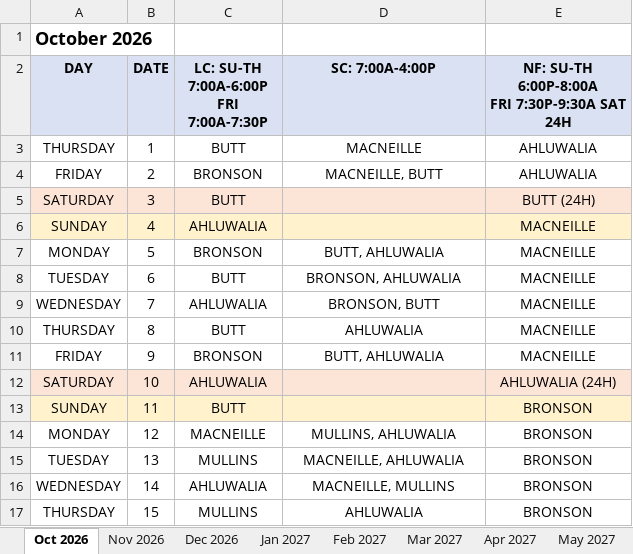
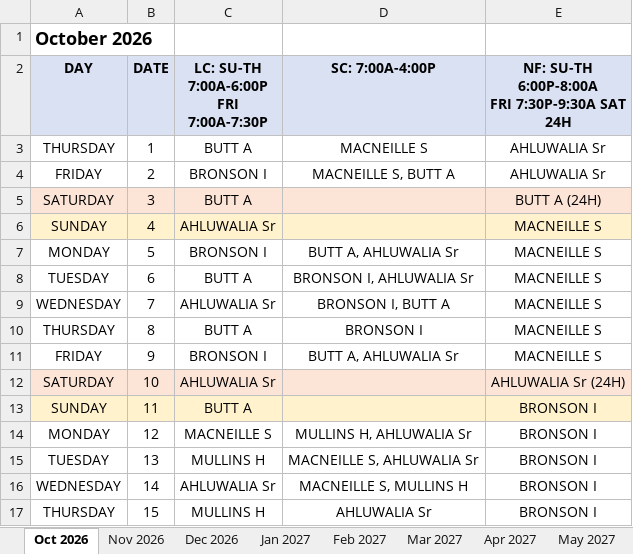
Before and after one commit to dgkenn/Codex-playground-, an Excel workbook: intern_schedule_2026-2027/schedules/TYP_Intern_Schedule_Oct2026-Jun2027.xlsx, sheet Oct 2026, drawn as a sheet; only a part is shown; values as stored, in another font and other column widths than the file's, no borders; the diff covers the shown part only; the diff names each change by its address in the sheet, - before the commit and + after, or states it on an @@ line.

```diff
--- a/intern_schedule_2026-2027/schedules/TYP_Intern_Schedule_Oct2026-Jun2027.xlsx (sheet Oct 2026)
+++ b/intern_schedule_2026-2027/schedules/TYP_Intern_Schedule_Oct2026-Jun2027.xlsx (sheet Oct 2026)
-C3: BUTT
+C3: BUTT A
-D3 (SC: 7:00A-4:00P): MACNEILLE
+D3 (SC: 7:00A-4:00P): MACNEILLE S
-E3:E4: AHLUWALIA
+E3:E4: AHLUWALIA Sr
-C4: BRONSON
+C4: BRONSON I
-D4 (SC: 7:00A-4:00P): MACNEILLE, BUTT
+D4 (SC: 7:00A-4:00P): MACNEILLE S, BUTT A
-C5: BUTT
+C5: BUTT A
-E5: BUTT (24H)
+E5: BUTT A (24H)
-C6: AHLUWALIA
+C6: AHLUWALIA Sr
-E6:E11: MACNEILLE
+E6:E11: MACNEILLE S
-C7: BRONSON
+C7: BRONSON I
-D7 (SC: 7:00A-4:00P): BUTT, AHLUWALIA
+D7 (SC: 7:00A-4:00P): BUTT A, AHLUWALIA Sr
-C8: BUTT
+C8: BUTT A
-D8 (SC: 7:00A-4:00P): BRONSON, AHLUWALIA
+D8 (SC: 7:00A-4:00P): BRONSON I, AHLUWALIA Sr
-C9: AHLUWALIA
+C9: AHLUWALIA Sr
-D9 (SC: 7:00A-4:00P): BRONSON, BUTT
+D9 (SC: 7:00A-4:00P): BRONSON I, BUTT A
-C10: BUTT
+C10: BUTT A
-D10 (SC: 7:00A-4:00P): AHLUWALIA
+D10 (SC: 7:00A-4:00P): BRONSON I
-C11: BRONSON
+C11: BRONSON I
-D11 (SC: 7:00A-4:00P): BUTT, AHLUWALIA
+D11 (SC: 7:00A-4:00P): BUTT A, AHLUWALIA Sr
-C12: AHLUWALIA
+C12: AHLUWALIA Sr
-E12: AHLUWALIA (24H)
+E12: AHLUWALIA Sr (24H)
-C13: BUTT
+C13: BUTT A
-E13:E17: BRONSON
+E13:E17: BRONSON I
-C14: MACNEILLE
+C14: MACNEILLE S
-D14 (SC: 7:00A-4:00P): MULLINS, AHLUWALIA
+D14 (SC: 7:00A-4:00P): MULLINS H, AHLUWALIA Sr
-C15: MULLINS
+C15: MULLINS H
-D15 (SC: 7:00A-4:00P): MACNEILLE, AHLUWALIA
+D15 (SC: 7:00A-4:00P): MACNEILLE S, AHLUWALIA Sr
-C16: AHLUWALIA
+C16: AHLUWALIA Sr
-D16 (SC: 7:00A-4:00P): MACNEILLE, MULLINS
+D16 (SC: 7:00A-4:00P): MACNEILLE S, MULLINS H
-C17: MULLINS
+C17: MULLINS H
-D17 (SC: 7:00A-4:00P): AHLUWALIA
+D17 (SC: 7:00A-4:00P): AHLUWALIA Sr
```
Also changed, not shown: 43 edited cells elsewhere in this sheet, sheet Mar 2027, sheet Dec 2026, sheet Jan 2027, sheet May 2027, sheet Apr 2027, sheet Nov 2026, 2 more sheets, intern_schedule_2026-2027/schedules/TYP_April_2027.xlsx, intern_schedule_2026-2027/schedules/TYP_December_2026.xlsx, 12 other files.
